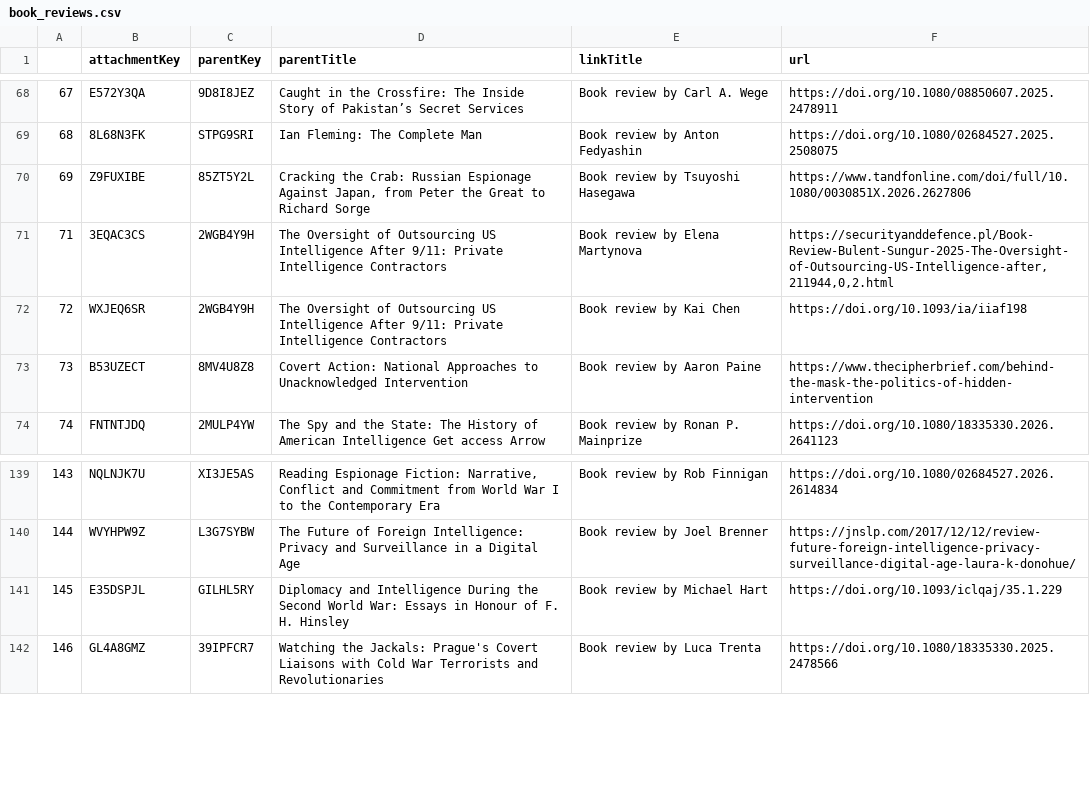
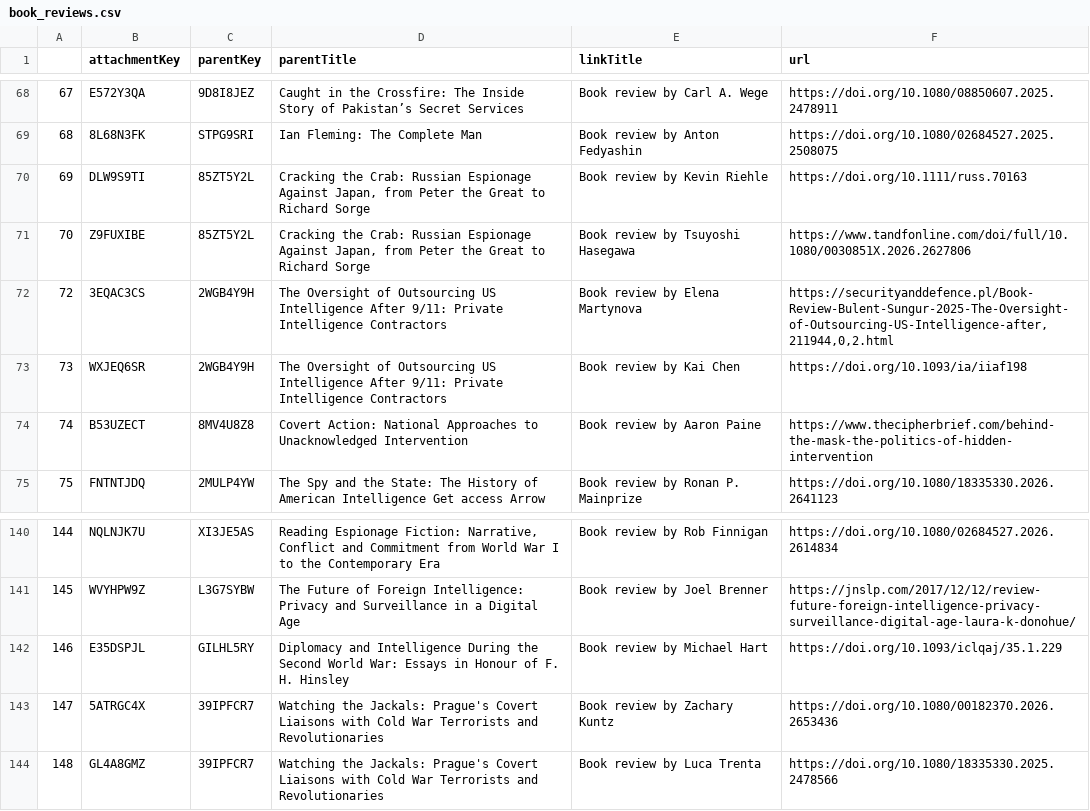
Before and after one commit to yusufaliozkan/clone-zotero-intelligence-bibliography, a CSV file: book_reviews.csv, drawn as a sheet; only a part is shown, gaps mark what is left out; addresses are those after the commit; the diff names each change by its address in the sheet, - before the commit and + after, or states it on an @@ line.

```diff
--- a/book_reviews.csv
+++ b/book_reviews.csv
+row 70: 69 | DLW9S9TI | 85ZT5Y2L | Cracking the Crab: Russian Espionage Against Japan, from Peter the Great to Richard Sorge | Book review by Kevin Riehle | https://doi.org/10.1111/russ.70163
@@ column A renumbered from row 71 down @@
+row 143: 147 | 5ATRGC4X | 39IPFCR7 | Watching the Jackals: Prague's Covert Liaisons with Cold War Terrorists and Revolutionaries | Book review by Zachary Kuntz | https://doi.org/10.1080/00182370.2026.2653436
```
